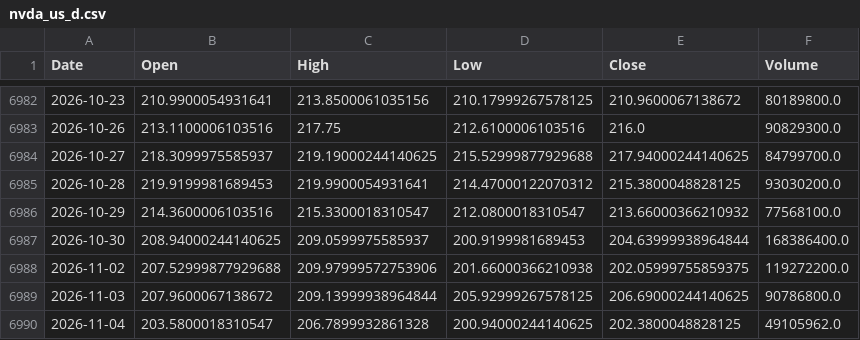
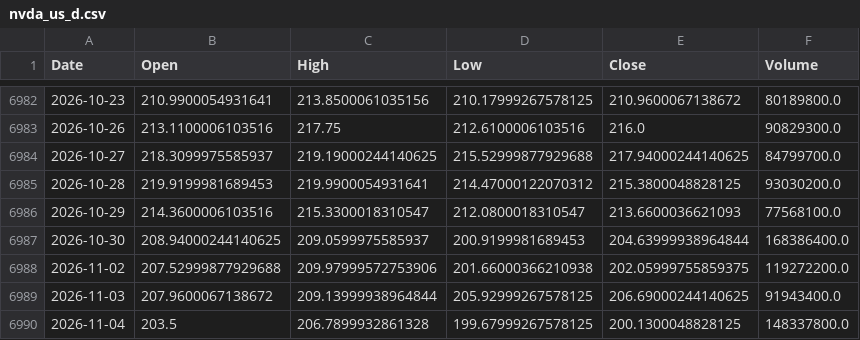
Before and after one commit to jayrpipaliya/projectrotato, a CSV file: raw_csv/nvda_us_d.csv, drawn as a sheet; only a part is shown, gaps mark what is left out.

```diff
--- a/raw_csv/nvda_us_d.csv
+++ b/raw_csv/nvda_us_d.csv
@@ -6985,6 +6985,6 @@ Date,Open,High,Low,Close,Volume
 2026-10-28,219.9199981689453,219.9900054931641,214.47000122070312,215.3800048828125,93030200.0
-2026-10-29,214.3600006103516,215.3300018310547,212.0800018310547,213.66000366210932,77568100.0
+2026-10-29,214.3600006103516,215.3300018310547,212.0800018310547,213.6600036621093,77568100.0
 2026-10-30,208.94000244140625,209.0599975585937,200.9199981689453,204.63999938964844,168386400.0
 2026-11-02,207.52999877929688,209.97999572753906,201.66000366210938,202.05999755859375,119272200.0
-2026-11-03,207.9600067138672,209.13999938964844,205.92999267578125,206.69000244140625,90786800.0
-2026-11-04,203.5800018310547,206.7899932861328,200.94000244140625,202.3800048828125,49105962.0
+2026-11-03,207.9600067138672,209.13999938964844,205.92999267578125,206.69000244140625,91943400.0
+2026-11-04,203.5,206.7899932861328,199.67999267578125,200.1300048828125,148337800.0
```
Also changed, not shown: raw_csv/aapl_us_d.csv, raw_csv/ibit_us_d.csv, 30 other files.
